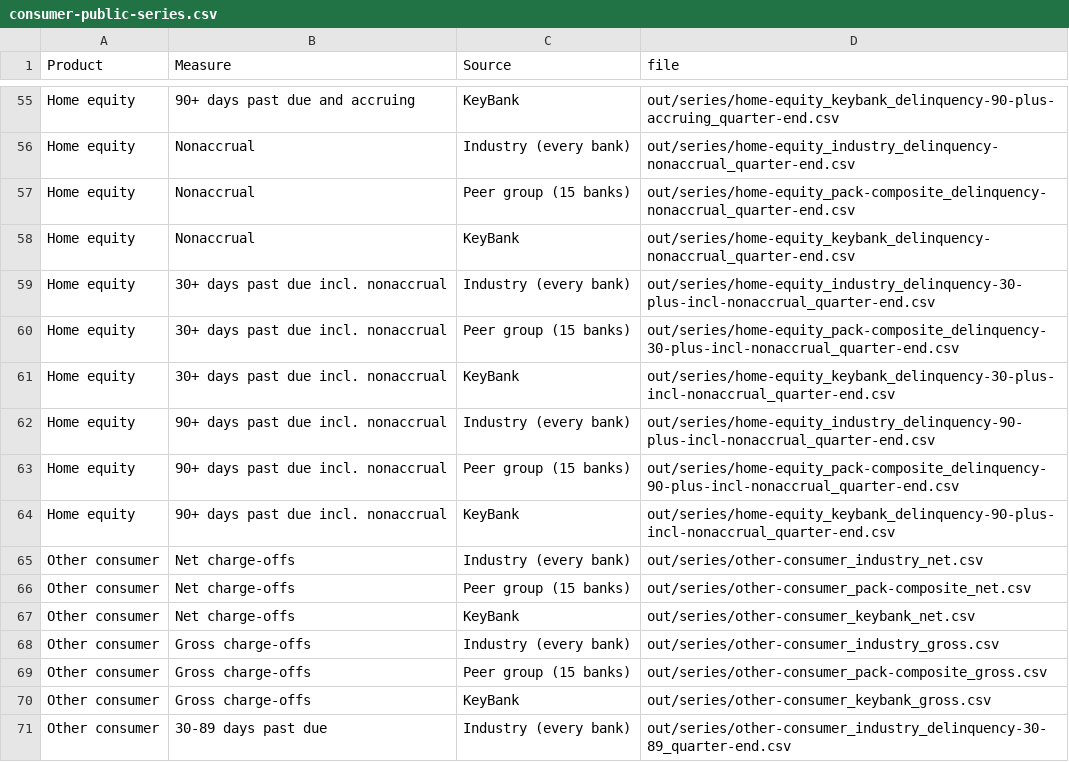
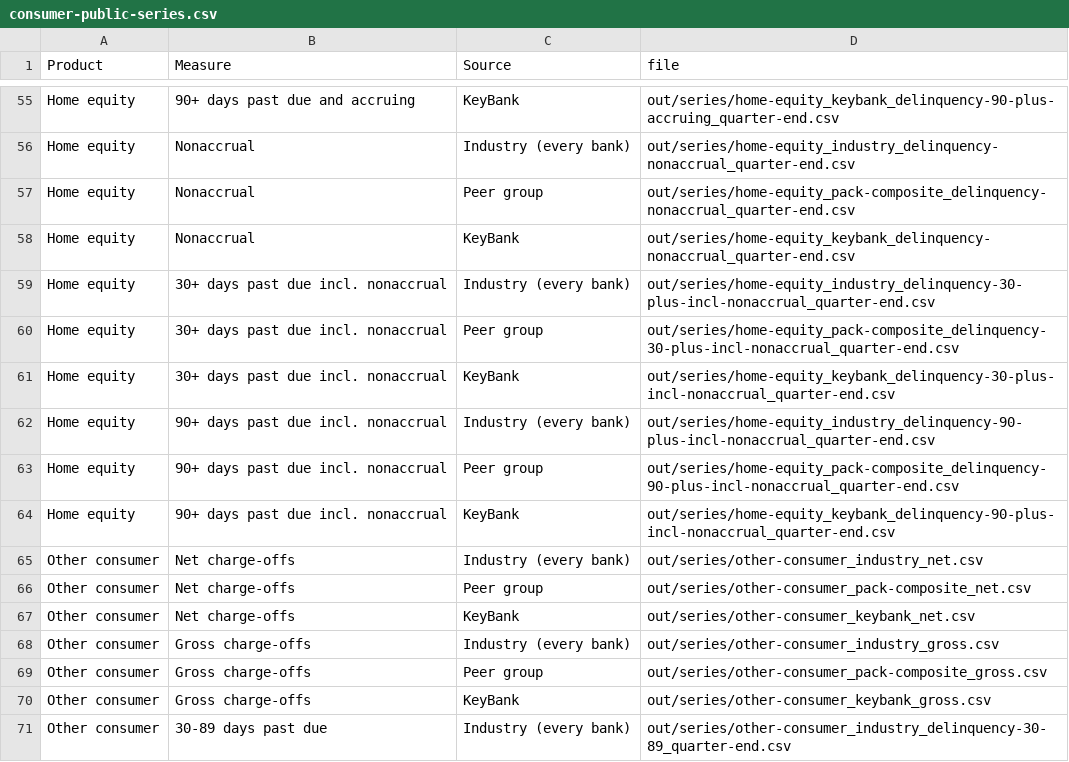
Before and after one commit to AJSethuraman/SATC, a CSV file: threshold-engine/books/consumer-public-series.csv, drawn as a sheet; only a part is shown, gaps mark what is left out; the diff covers the shown part only.

```diff
--- a/threshold-engine/books/consumer-public-series.csv
+++ b/threshold-engine/books/consumer-public-series.csv
@@ -56,15 +56,15 @@ Home equity,90+ days past due and accruing,KeyBank,out/series/home-equity_keyban
 Home equity,Nonaccrual,Industry (every bank),out/series/home-equity_industry_delinquency-nonaccrual_quarter-end.csv
-Home equity,Nonaccrual,Peer group (15 banks),out/series/home-equity_pack-composite_delinquency-nonaccrual_quarter-end.csv
+Home equity,Nonaccrual,Peer group,out/series/home-equity_pack-composite_delinquency-nonaccrual_quarter-end.csv
 Home equity,Nonaccrual,KeyBank,out/series/home-equity_keybank_delinquency-nonaccrual_quarter-end.csv
 Home equity,30+ days past due incl. nonaccrual,Industry (every bank),out/series/home-equity_industry_delinquency-30-plus-incl-nonaccrual_quarter-end.csv
-Home equity,30+ days past due incl. nonaccrual,Peer group (15 banks),out/series/home-equity_pack-composite_delinquency-30-plus-incl-nonaccrual_quarter-end.csv
+Home equity,30+ days past due incl. nonaccrual,Peer group,out/series/home-equity_pack-composite_delinquency-30-plus-incl-nonaccrual_quarter-end.csv
 Home equity,30+ days past due incl. nonaccrual,KeyBank,out/series/home-equity_keybank_delinquency-30-plus-incl-nonaccrual_quarter-end.csv
 Home equity,90+ days past due incl. nonaccrual,Industry (every bank),out/series/home-equity_industry_delinquency-90-plus-incl-nonaccrual_quarter-end.csv
-Home equity,90+ days past due incl. nonaccrual,Peer group (15 banks),out/series/home-equity_pack-composite_delinquency-90-plus-incl-nonaccrual_quarter-end.csv
+Home equity,90+ days past due incl. nonaccrual,Peer group,out/series/home-equity_pack-composite_delinquency-90-plus-incl-nonaccrual_quarter-end.csv
 Home equity,90+ days past due incl. nonaccrual,KeyBank,out/series/home-equity_keybank_delinquency-90-plus-incl-nonaccrual_quarter-end.csv
 Other consumer,Net charge-offs,Industry (every bank),out/series/other-consumer_industry_net.csv
-Other consumer,Net charge-offs,Peer group (15 banks),out/series/other-consumer_pack-composite_net.csv
+Other consumer,Net charge-offs,Peer group,out/series/other-consumer_pack-composite_net.csv
 Other consumer,Net charge-offs,KeyBank,out/series/other-consumer_keybank_net.csv
 Other consumer,Gross charge-offs,Industry (every bank),out/series/other-consumer_industry_gross.csv
-Other consumer,Gross charge-offs,Peer group (15 banks),out/series/other-consumer_pack-composite_gross.csv
+Other consumer,Gross charge-offs,Peer group,out/series/other-consumer_pack-composite_gross.csv
 Other consumer,Gross charge-offs,KeyBank,out/series/other-consumer_keybank_gross.csv
```
Also changed, not shown: 46 edited cells elsewhere in this file, 23 other files.
